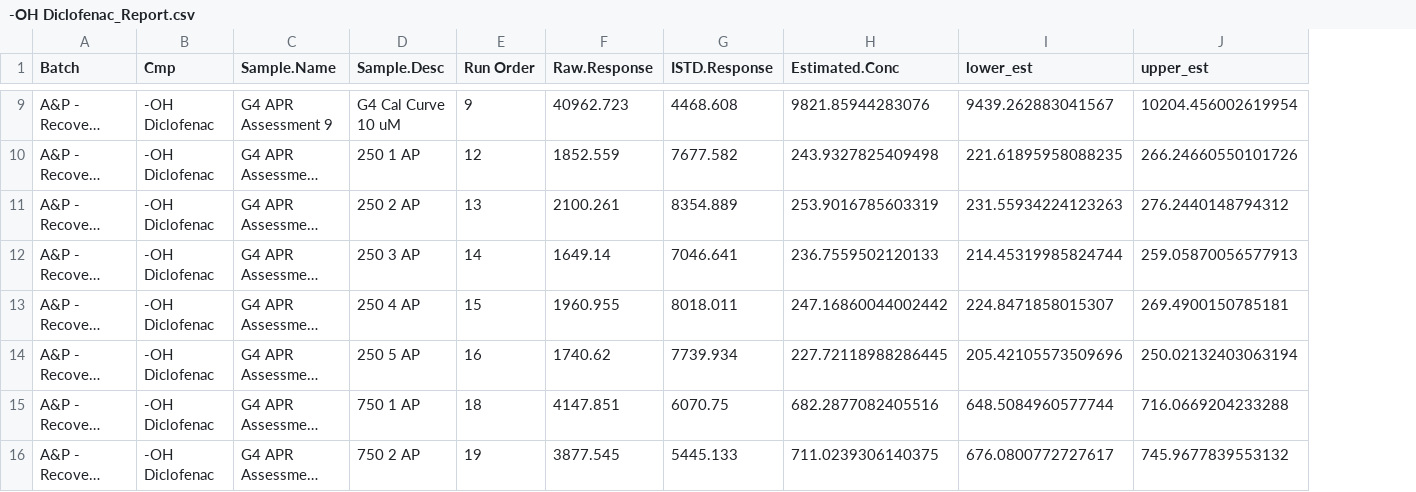
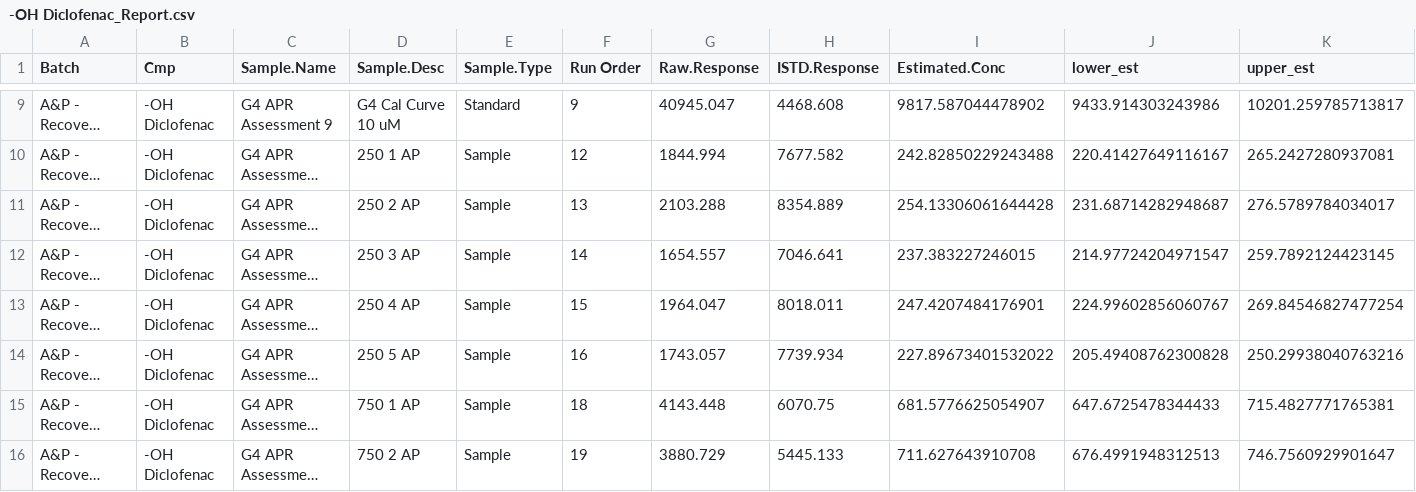
Before and after one commit to jpmccord/Calibration-Reports, a CSV file: reports/-OH Diclofenac_Report.csv, drawn as a sheet; only a part is shown, gaps mark what is left out; long unchanged cells end in …; addresses are those after the commit; the diff covers the shown part only; the diff names each change by its address in the sheet, - before the commit and + after, or states it on an @@ line.

```diff
--- a/reports/-OH Diclofenac_Report.csv
+++ b/reports/-OH Diclofenac_Report.csv
+column E (Sample.Type), rows 9-16: Standard | Sample | Sample | Sample | Sample | Sample | Sample | Sample
-G9 (Raw.Response): 40962.723
+G9 (Raw.Response): 40945.047
-I9 (Estimated.Conc): 9821.85944283076
+I9 (Estimated.Conc): 9817.587044478902
-J9 (lower_est): 9439.262883041567
+J9 (lower_est): 9433.914303243986
-K9 (upper_est): 10204.456002619954
+K9 (upper_est): 10201.259785713817
-G10 (Raw.Response): 1852.559
+G10 (Raw.Response): 1844.994
-I10 (Estimated.Conc): 243.9327825409498
+I10 (Estimated.Conc): 242.82850229243488
-J10 (lower_est): 221.61895958088235
+J10 (lower_est): 220.41427649116167
-K10 (upper_est): 266.24660550101726
+K10 (upper_est): 265.2427280937081
-G11 (Raw.Response): 2100.261
+G11 (Raw.Response): 2103.288
-I11 (Estimated.Conc): 253.9016785603319
+I11 (Estimated.Conc): 254.13306061644428
-J11 (lower_est): 231.55934224123263
+J11 (lower_est): 231.68714282948687
-K11 (upper_est): 276.2440148794312
+K11 (upper_est): 276.5789784034017
-G12 (Raw.Response): 1649.14
+G12 (Raw.Response): 1654.557
-I12 (Estimated.Conc): 236.7559502120133
+I12 (Estimated.Conc): 237.383227246015
-J12 (lower_est): 214.45319985824744
+J12 (lower_est): 214.97724204971547
-K12 (upper_est): 259.05870056577913
+K12 (upper_est): 259.7892124423145
-G13 (Raw.Response): 1960.955
+G13 (Raw.Response): 1964.047
-I13 (Estimated.Conc): 247.16860044002442
+I13 (Estimated.Conc): 247.4207484176901
-J13 (lower_est): 224.8471858015307
+J13 (lower_est): 224.99602856060767
-K13 (upper_est): 269.4900150785181
+K13 (upper_est): 269.84546827477254
-G14 (Raw.Response): 1740.62
+G14 (Raw.Response): 1743.057
-I14 (Estimated.Conc): 227.72118988286445
+I14 (Estimated.Conc): 227.89673401532022
-J14 (lower_est): 205.42105573509696
+J14 (lower_est): 205.49408762300828
-K14 (upper_est): 250.02132403063194
+K14 (upper_est): 250.29938040763216
-G15 (Raw.Response): 4147.851
+G15 (Raw.Response): 4143.448
-I15 (Estimated.Conc): 682.2877082405516
+I15 (Estimated.Conc): 681.5776625054907
-J15 (lower_est): 648.5084960577744
+J15 (lower_est): 647.6725478344433
-K15 (upper_est): 716.0669204233288
+K15 (upper_est): 715.4827771765381
-G16 (Raw.Response): 3877.545
+G16 (Raw.Response): 3880.729
-I16 (Estimated.Conc): 711.0239306140375
+I16 (Estimated.Conc): 711.627643910708
-J16 (lower_est): 676.0800772727617
+J16 (lower_est): 676.4991948312513
-K16 (upper_est): 745.9677839553132
+K16 (upper_est): 746.7560929901647
```
Also changed, not shown: 152 edited cells elsewhere in this file, 22 other files.
